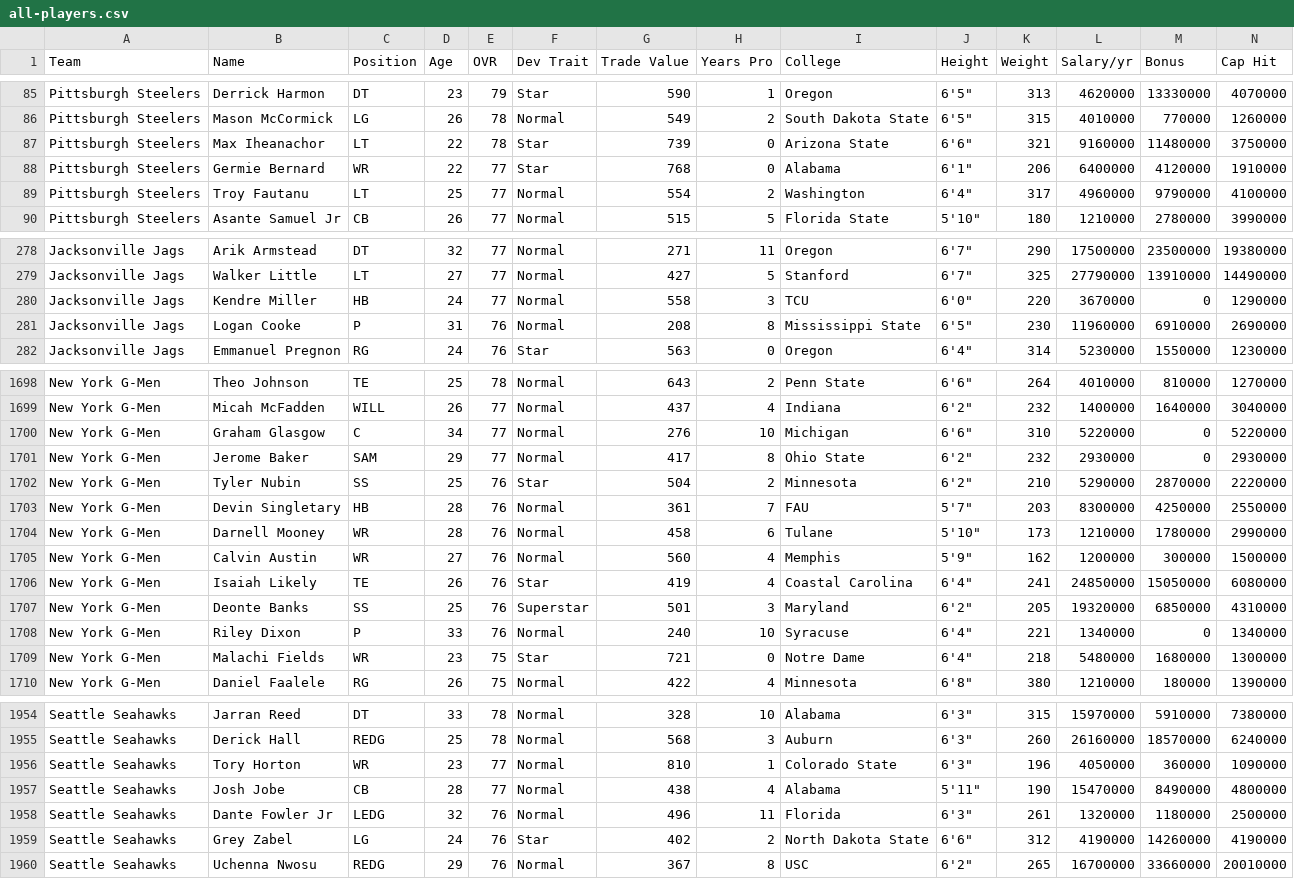
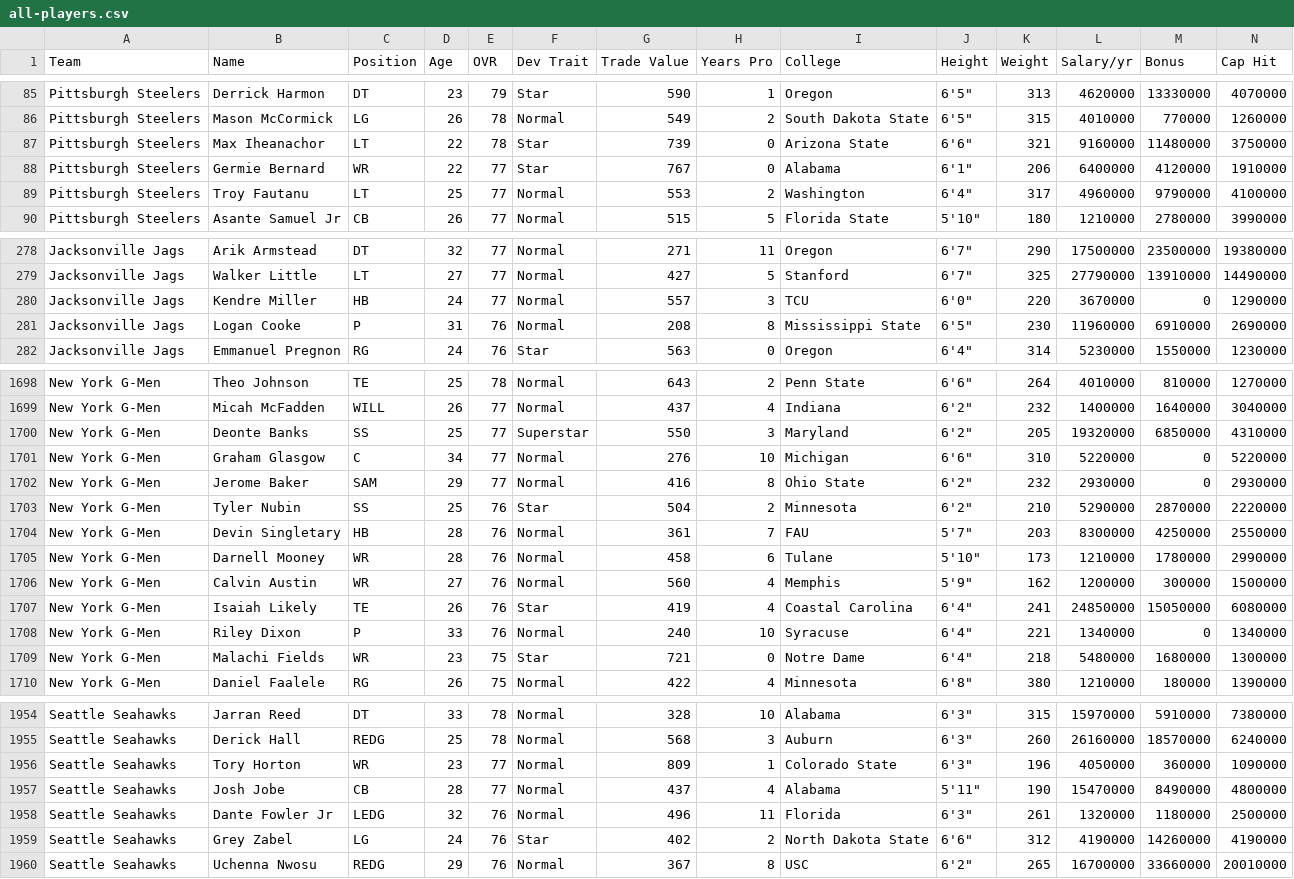
Before and after one commit to bully-league/bully-league.github.io, a CSV file: csv/all-players.csv, drawn as a sheet; only a part is shown, gaps mark what is left out; removed rows and columns are numbered as before the commit, all else as after; rows hold the shown columns only; the diff covers the shown part only; the diff names each change by its address in the sheet, - before the commit and + after, or states it on an @@ line.

```diff
--- a/csv/all-players.csv
+++ b/csv/all-players.csv
-G88 (Trade Value): 768
+G88 (Trade Value): 767
-G89 (Trade Value): 554
+G89 (Trade Value): 553
-G280 (Trade Value): 558
+G280 (Trade Value): 557
+row 1700: New York G-Men | Deonte Banks | SS | 25 | 77 | Superstar | 550 | 3 | Maryland | 6'2" | 205 | 19320000 | 6850000 | 4310000
-G1702 (Trade Value): 417
+G1702 (Trade Value): 416
-row 1707: New York G-Men | Deonte Banks | SS | 25 | 76 | Superstar | 501 | 3 | Maryland | 6'2" | 205 | 19320000 | 6850000 | 4310000
-G1956 (Trade Value): 810
+G1956 (Trade Value): 809
-G1957 (Trade Value): 438
+G1957 (Trade Value): 437
```
Also changed, not shown: 14 edited cells elsewhere in this file, csv/team-777781248.csv, csv/team-777781254.csv, 17 other files.
